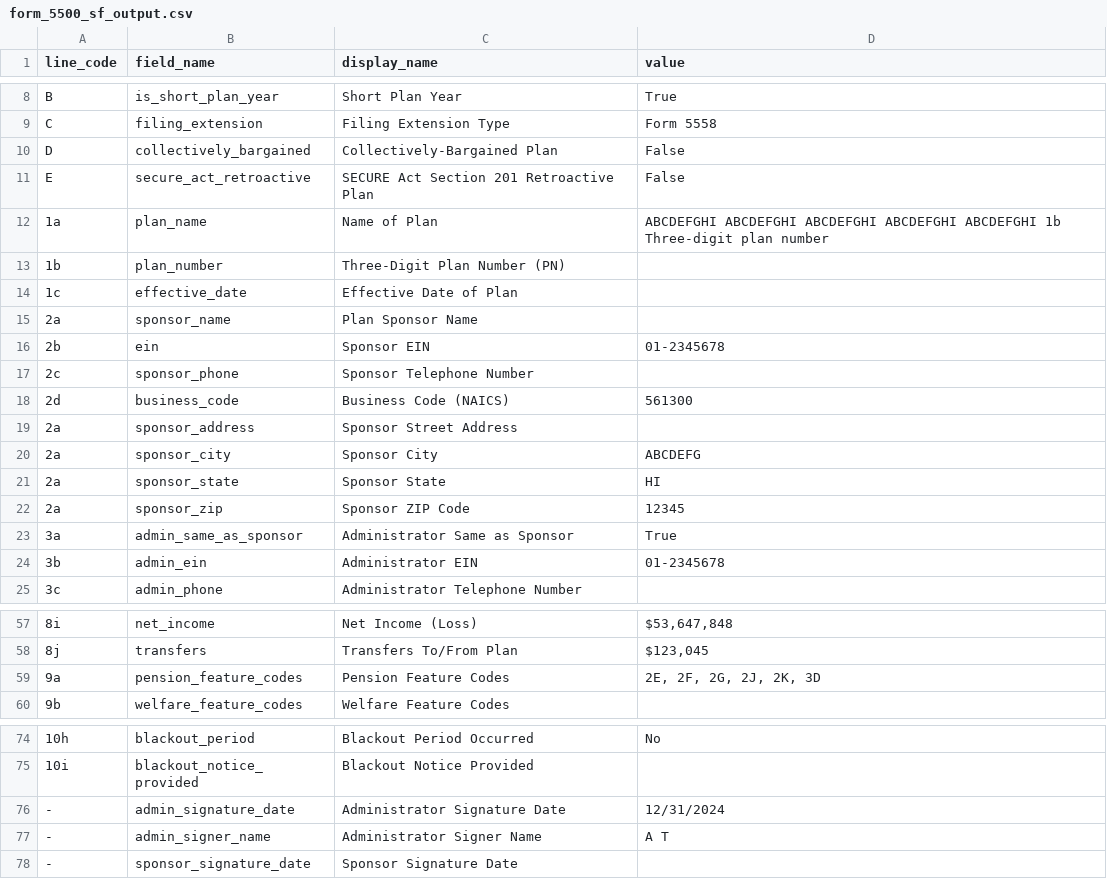
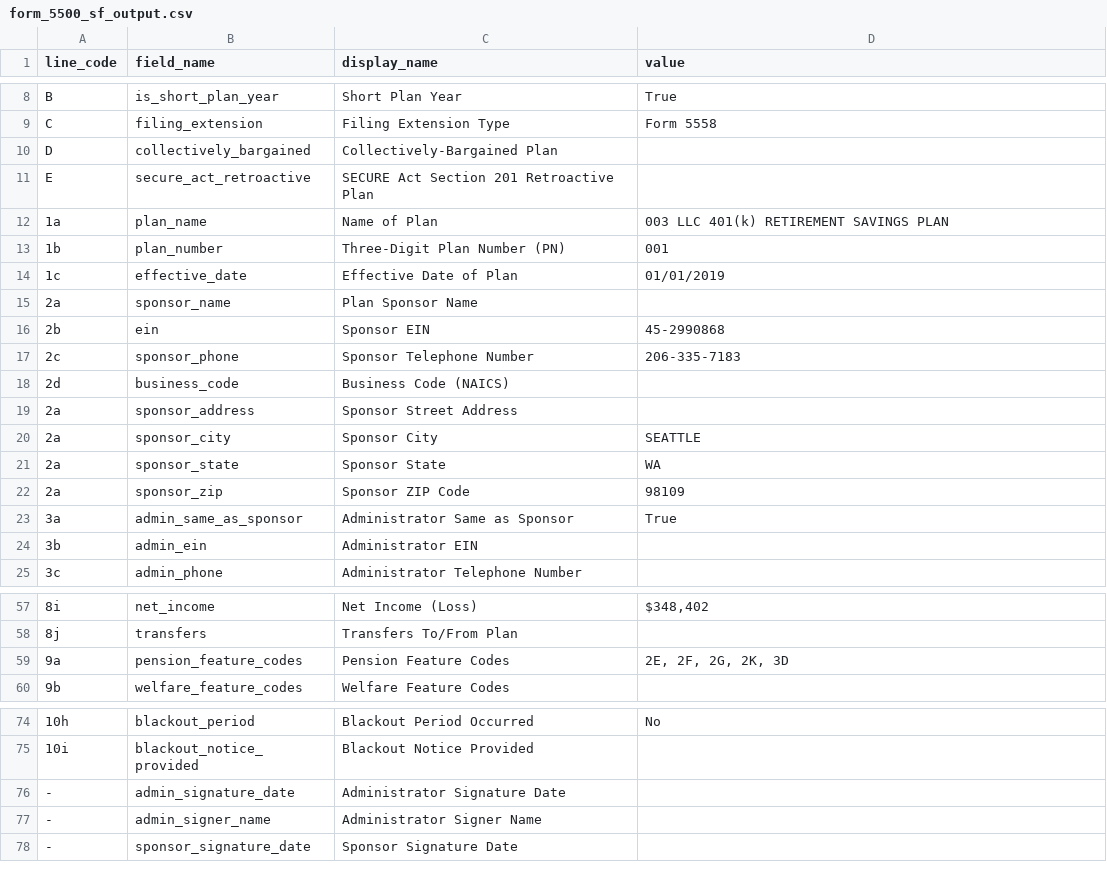
Before and after one commit to ModelUser123/CJCPAs-OpenExtract, a CSV file: examples/form_5500_sf_output.csv, drawn as a sheet; only a part is shown, gaps mark what is left out; the diff covers the shown part only.

```diff
--- a/examples/form_5500_sf_output.csv
+++ b/examples/form_5500_sf_output.csv
@@ -9,17 +9,17 @@ B,is_short_plan_year,Short Plan Year,True
 C,filing_extension,Filing Extension Type,Form 5558
-D,collectively_bargained,Collectively-Bargained Plan,False
-E,secure_act_retroactive,SECURE Act Section 201 Retroactive Plan,False
-1a,plan_name,Name of Plan,ABCDEFGHI ABCDEFGHI ABCDEFGHI ABCDEFGHI ABCDEFGHI 1b Three-digit plan number
-1b,plan_number,Three-Digit Plan Number (PN),
-1c,effective_date,Effective Date of Plan,
+D,collectively_bargained,Collectively-Bargained Plan,
+E,secure_act_retroactive,SECURE Act Section 201 Retroactive Plan,
+1a,plan_name,Name of Plan,003 LLC 401(k) RETIREMENT SAVINGS PLAN
+1b,plan_number,Three-Digit Plan Number (PN),001
+1c,effective_date,Effective Date of Plan,01/01/2019
 2a,sponsor_name,Plan Sponsor Name,
-2b,ein,Sponsor EIN,01-2345678
-2c,sponsor_phone,Sponsor Telephone Number,
-2d,business_code,Business Code (NAICS),561300
+2b,ein,Sponsor EIN,45-2990868
+2c,sponsor_phone,Sponsor Telephone Number,206-335-7183
+2d,business_code,Business Code (NAICS),
 2a,sponsor_address,Sponsor Street Address,
-2a,sponsor_city,Sponsor City,ABCDEFG
-2a,sponsor_state,Sponsor State,HI
-2a,sponsor_zip,Sponsor ZIP Code,12345
+2a,sponsor_city,Sponsor City,SEATTLE
+2a,sponsor_state,Sponsor State,WA
+2a,sponsor_zip,Sponsor ZIP Code,98109
 3a,admin_same_as_sponsor,Administrator Same as Sponsor,True
-3b,admin_ein,Administrator EIN,01-2345678
+3b,admin_ein,Administrator EIN,
 3c,admin_phone,Administrator Telephone Number,
@@ -57,4 +57,4 @@ E,secure_act_retroactive,SECURE Act Section 201 Retroactive Plan,False
-8i,net_income,Net Income (Loss),"$53,647,848"
-8j,transfers,Transfers To/From Plan,"$123,045"
-9a,pension_feature_codes,Pension Feature Codes,"2E, 2F, 2G, 2J, 2K, 3D"
+8i,net_income,Net Income (Loss),"$348,402"
+8j,transfers,Transfers To/From Plan,
+9a,pension_feature_codes,Pension Feature Codes,"2E, 2F, 2G, 2K, 3D"
 9b,welfare_feature_codes,Welfare Feature Codes,
@@ -75,4 +75,4 @@ E,secure_act_retroactive,SECURE Act Section 201 Retroactive Plan,False
 10i,blackout_notice_provided,Blackout Notice Provided,
--,admin_signature_date,Administrator Signature Date,12/31/2024
--,admin_signer_name,Administrator Signer Name,A T
+-,admin_signature_date,Administrator Signature Date,
+-,admin_signer_name,Administrator Signer Name,
 -,sponsor_signature_date,Sponsor Signature Date,
```
Also changed, not shown: 25 edited cells elsewhere in this file, 1 other file.
